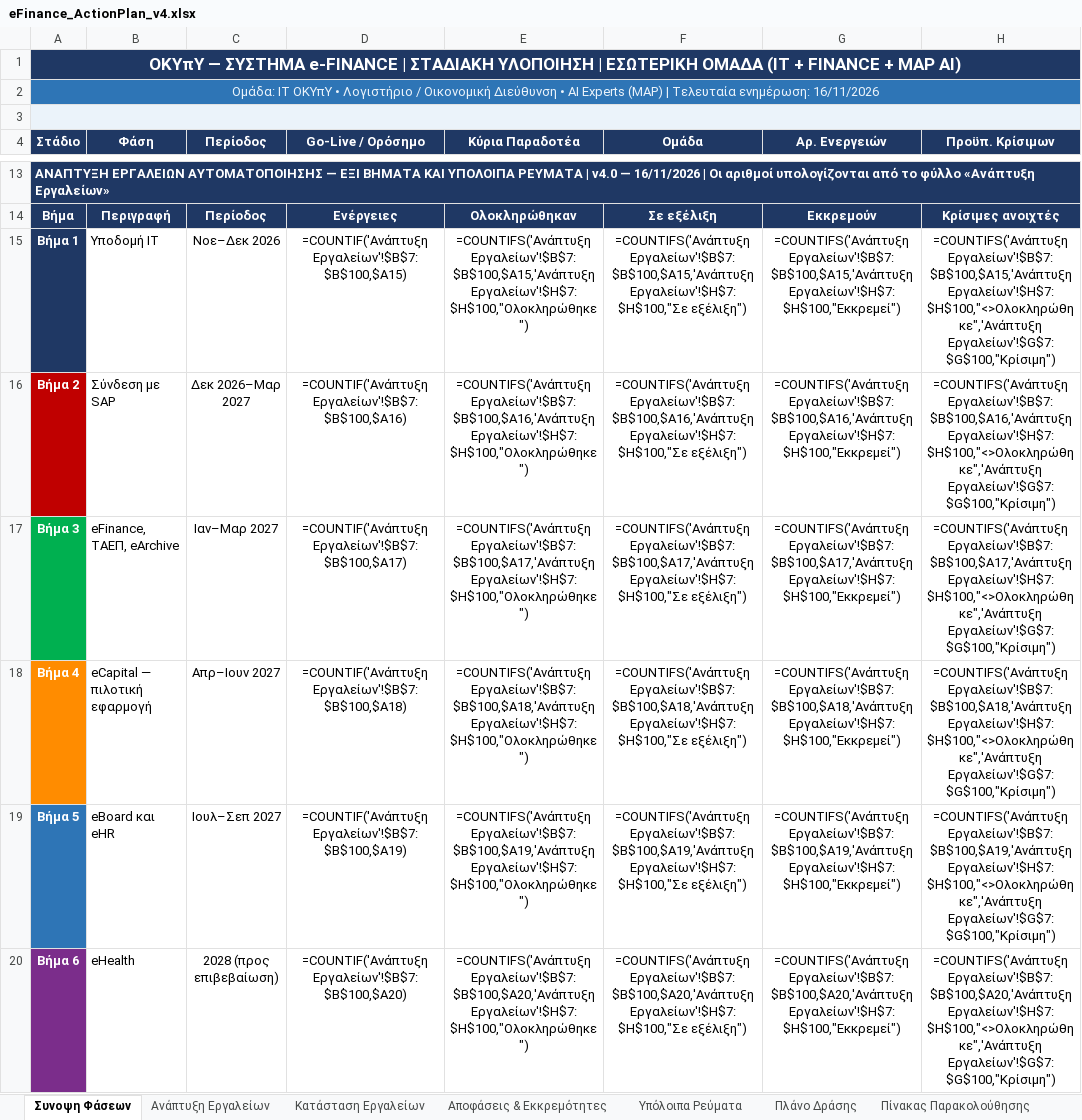
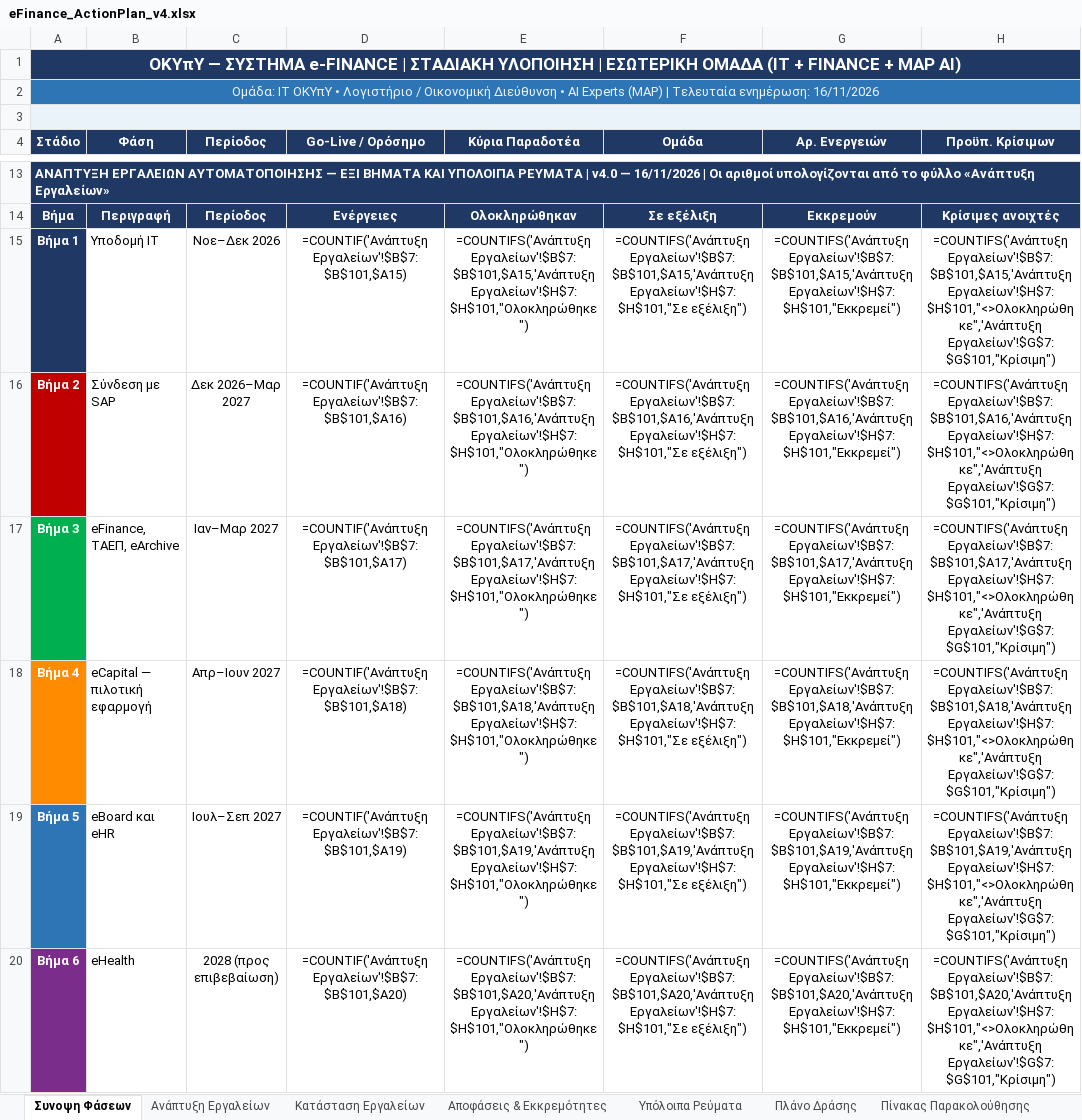
Before and after one commit to msouzou-debug/marsou, an Excel workbook: eFinance_ActionPlan_v4.xlsx, sheet Συνοψη Φάσεων, drawn as a sheet; only a part is shown, gaps mark what is left out; values as stored, in another font and other column widths than the file's, no borders; formulas without a stored value are shown as written; the diff covers the shown part only; the diff names each change by its address in the sheet, - before the commit and + after, or states it on an @@ line.

```diff
--- a/eFinance_ActionPlan_v4.xlsx (sheet Συνοψη Φάσεων)
+++ b/eFinance_ActionPlan_v4.xlsx (sheet Συνοψη Φάσεων)
-D15 (Go-Live / Ορόσημο): =COUNTIF('Ανάπτυξη Εργαλείων'!$B$7:$B$100,$A15)
+D15 (Go-Live / Ορόσημο): =COUNTIF('Ανάπτυξη Εργαλείων'!$B$7:$B$101,$A15)
-E15 (Κύρια Παραδοτέα): =COUNTIFS('Ανάπτυξη Εργαλείων'!$B$7:$B$100,$A15,'Ανάπτυξη Εργαλείων'!$H$7:$H$100,"Ολοκληρώθηκε")
+E15 (Κύρια Παραδοτέα): =COUNTIFS('Ανάπτυξη Εργαλείων'!$B$7:$B$101,$A15,'Ανάπτυξη Εργαλείων'!$H$7:$H$101,"Ολοκληρώθηκε")
-F15 (Ομάδα): =COUNTIFS('Ανάπτυξη Εργαλείων'!$B$7:$B$100,$A15,'Ανάπτυξη Εργαλείων'!$H$7:$H$100,"Σε εξέλιξη")
+F15 (Ομάδα): =COUNTIFS('Ανάπτυξη Εργαλείων'!$B$7:$B$101,$A15,'Ανάπτυξη Εργαλείων'!$H$7:$H$101,"Σε εξέλιξη")
-G15 (Αρ. Ενεργειών): =COUNTIFS('Ανάπτυξη Εργαλείων'!$B$7:$B$100,$A15,'Ανάπτυξη Εργαλείων'!$H$7:$H$100,"Εκκρεμεί")
+G15 (Αρ. Ενεργειών): =COUNTIFS('Ανάπτυξη Εργαλείων'!$B$7:$B$101,$A15,'Ανάπτυξη Εργαλείων'!$H$7:$H$101,"Εκκρεμεί")
-H15 (Προϋπ. Κρίσιμων): =COUNTIFS('Ανάπτυξη Εργαλείων'!$B$7:$B$100,$A15,'Ανάπτυξη Εργαλείων'!$H$7:$H$100,"<>Ολοκληρώθηκε",'Ανάπτυξη Εργαλείων'!$G$7:$G$100,"Κρίσιμη")
+H15 (Προϋπ. Κρίσιμων): =COUNTIFS('Ανάπτυξη Εργαλείων'!$B$7:$B$101,$A15,'Ανάπτυξη Εργαλείων'!$H$7:$H$101,"<>Ολοκληρώθηκε",'Ανάπτυξη Εργαλείων'!$G$7:$G$101,"Κρίσιμη")
-D16 (Go-Live / Ορόσημο): =COUNTIF('Ανάπτυξη Εργαλείων'!$B$7:$B$100,$A16)
+D16 (Go-Live / Ορόσημο): =COUNTIF('Ανάπτυξη Εργαλείων'!$B$7:$B$101,$A16)
-E16 (Κύρια Παραδοτέα): =COUNTIFS('Ανάπτυξη Εργαλείων'!$B$7:$B$100,$A16,'Ανάπτυξη Εργαλείων'!$H$7:$H$100,"Ολοκληρώθηκε")
+E16 (Κύρια Παραδοτέα): =COUNTIFS('Ανάπτυξη Εργαλείων'!$B$7:$B$101,$A16,'Ανάπτυξη Εργαλείων'!$H$7:$H$101,"Ολοκληρώθηκε")
-F16 (Ομάδα): =COUNTIFS('Ανάπτυξη Εργαλείων'!$B$7:$B$100,$A16,'Ανάπτυξη Εργαλείων'!$H$7:$H$100,"Σε εξέλιξη")
+F16 (Ομάδα): =COUNTIFS('Ανάπτυξη Εργαλείων'!$B$7:$B$101,$A16,'Ανάπτυξη Εργαλείων'!$H$7:$H$101,"Σε εξέλιξη")
-G16 (Αρ. Ενεργειών): =COUNTIFS('Ανάπτυξη Εργαλείων'!$B$7:$B$100,$A16,'Ανάπτυξη Εργαλείων'!$H$7:$H$100,"Εκκρεμεί")
+G16 (Αρ. Ενεργειών): =COUNTIFS('Ανάπτυξη Εργαλείων'!$B$7:$B$101,$A16,'Ανάπτυξη Εργαλείων'!$H$7:$H$101,"Εκκρεμεί")
-H16 (Προϋπ. Κρίσιμων): =COUNTIFS('Ανάπτυξη Εργαλείων'!$B$7:$B$100,$A16,'Ανάπτυξη Εργαλείων'!$H$7:$H$100,"<>Ολοκληρώθηκε",'Ανάπτυξη Εργαλείων'!$G$7:$G$100,"Κρίσιμη")
+H16 (Προϋπ. Κρίσιμων): =COUNTIFS('Ανάπτυξη Εργαλείων'!$B$7:$B$101,$A16,'Ανάπτυξη Εργαλείων'!$H$7:$H$101,"<>Ολοκληρώθηκε",'Ανάπτυξη Εργαλείων'!$G$7:$G$101,"Κρίσιμη")
-D17 (Go-Live / Ορόσημο): =COUNTIF('Ανάπτυξη Εργαλείων'!$B$7:$B$100,$A17)
+D17 (Go-Live / Ορόσημο): =COUNTIF('Ανάπτυξη Εργαλείων'!$B$7:$B$101,$A17)
-E17 (Κύρια Παραδοτέα): =COUNTIFS('Ανάπτυξη Εργαλείων'!$B$7:$B$100,$A17,'Ανάπτυξη Εργαλείων'!$H$7:$H$100,"Ολοκληρώθηκε")
+E17 (Κύρια Παραδοτέα): =COUNTIFS('Ανάπτυξη Εργαλείων'!$B$7:$B$101,$A17,'Ανάπτυξη Εργαλείων'!$H$7:$H$101,"Ολοκληρώθηκε")
-F17 (Ομάδα): =COUNTIFS('Ανάπτυξη Εργαλείων'!$B$7:$B$100,$A17,'Ανάπτυξη Εργαλείων'!$H$7:$H$100,"Σε εξέλιξη")
+F17 (Ομάδα): =COUNTIFS('Ανάπτυξη Εργαλείων'!$B$7:$B$101,$A17,'Ανάπτυξη Εργαλείων'!$H$7:$H$101,"Σε εξέλιξη")
-G17 (Αρ. Ενεργειών): =COUNTIFS('Ανάπτυξη Εργαλείων'!$B$7:$B$100,$A17,'Ανάπτυξη Εργαλείων'!$H$7:$H$100,"Εκκρεμεί")
+G17 (Αρ. Ενεργειών): =COUNTIFS('Ανάπτυξη Εργαλείων'!$B$7:$B$101,$A17,'Ανάπτυξη Εργαλείων'!$H$7:$H$101,"Εκκρεμεί")
-H17 (Προϋπ. Κρίσιμων): =COUNTIFS('Ανάπτυξη Εργαλείων'!$B$7:$B$100,$A17,'Ανάπτυξη Εργαλείων'!$H$7:$H$100,"<>Ολοκληρώθηκε",'Ανάπτυξη Εργαλείων'!$G$7:$G$100,"Κρίσιμη")
+H17 (Προϋπ. Κρίσιμων): =COUNTIFS('Ανάπτυξη Εργαλείων'!$B$7:$B$101,$A17,'Ανάπτυξη Εργαλείων'!$H$7:$H$101,"<>Ολοκληρώθηκε",'Ανάπτυξη Εργαλείων'!$G$7:$G$101,"Κρίσιμη")
-D18 (Go-Live / Ορόσημο): =COUNTIF('Ανάπτυξη Εργαλείων'!$B$7:$B$100,$A18)
+D18 (Go-Live / Ορόσημο): =COUNTIF('Ανάπτυξη Εργαλείων'!$B$7:$B$101,$A18)
-E18 (Κύρια Παραδοτέα): =COUNTIFS('Ανάπτυξη Εργαλείων'!$B$7:$B$100,$A18,'Ανάπτυξη Εργαλείων'!$H$7:$H$100,"Ολοκληρώθηκε")
+E18 (Κύρια Παραδοτέα): =COUNTIFS('Ανάπτυξη Εργαλείων'!$B$7:$B$101,$A18,'Ανάπτυξη Εργαλείων'!$H$7:$H$101,"Ολοκληρώθηκε")
-F18 (Ομάδα): =COUNTIFS('Ανάπτυξη Εργαλείων'!$B$7:$B$100,$A18,'Ανάπτυξη Εργαλείων'!$H$7:$H$100,"Σε εξέλιξη")
+F18 (Ομάδα): =COUNTIFS('Ανάπτυξη Εργαλείων'!$B$7:$B$101,$A18,'Ανάπτυξη Εργαλείων'!$H$7:$H$101,"Σε εξέλιξη")
-G18 (Αρ. Ενεργειών): =COUNTIFS('Ανάπτυξη Εργαλείων'!$B$7:$B$100,$A18,'Ανάπτυξη Εργαλείων'!$H$7:$H$100,"Εκκρεμεί")
+G18 (Αρ. Ενεργειών): =COUNTIFS('Ανάπτυξη Εργαλείων'!$B$7:$B$101,$A18,'Ανάπτυξη Εργαλείων'!$H$7:$H$101,"Εκκρεμεί")
-H18 (Προϋπ. Κρίσιμων): =COUNTIFS('Ανάπτυξη Εργαλείων'!$B$7:$B$100,$A18,'Ανάπτυξη Εργαλείων'!$H$7:$H$100,"<>Ολοκληρώθηκε",'Ανάπτυξη Εργαλείων'!$G$7:$G$100,"Κρίσιμη")
+H18 (Προϋπ. Κρίσιμων): =COUNTIFS('Ανάπτυξη Εργαλείων'!$B$7:$B$101,$A18,'Ανάπτυξη Εργαλείων'!$H$7:$H$101,"<>Ολοκληρώθηκε",'Ανάπτυξη Εργαλείων'!$G$7:$G$101,"Κρίσιμη")
-D19 (Go-Live / Ορόσημο): =COUNTIF('Ανάπτυξη Εργαλείων'!$B$7:$B$100,$A19)
+D19 (Go-Live / Ορόσημο): =COUNTIF('Ανάπτυξη Εργαλείων'!$B$7:$B$101,$A19)
-E19 (Κύρια Παραδοτέα): =COUNTIFS('Ανάπτυξη Εργαλείων'!$B$7:$B$100,$A19,'Ανάπτυξη Εργαλείων'!$H$7:$H$100,"Ολοκληρώθηκε")
+E19 (Κύρια Παραδοτέα): =COUNTIFS('Ανάπτυξη Εργαλείων'!$B$7:$B$101,$A19,'Ανάπτυξη Εργαλείων'!$H$7:$H$101,"Ολοκληρώθηκε")
-F19 (Ομάδα): =COUNTIFS('Ανάπτυξη Εργαλείων'!$B$7:$B$100,$A19,'Ανάπτυξη Εργαλείων'!$H$7:$H$100,"Σε εξέλιξη")
+F19 (Ομάδα): =COUNTIFS('Ανάπτυξη Εργαλείων'!$B$7:$B$101,$A19,'Ανάπτυξη Εργαλείων'!$H$7:$H$101,"Σε εξέλιξη")
-G19 (Αρ. Ενεργειών): =COUNTIFS('Ανάπτυξη Εργαλείων'!$B$7:$B$100,$A19,'Ανάπτυξη Εργαλείων'!$H$7:$H$100,"Εκκρεμεί")
+G19 (Αρ. Ενεργειών): =COUNTIFS('Ανάπτυξη Εργαλείων'!$B$7:$B$101,$A19,'Ανάπτυξη Εργαλείων'!$H$7:$H$101,"Εκκρεμεί")
-H19 (Προϋπ. Κρίσιμων): =COUNTIFS('Ανάπτυξη Εργαλείων'!$B$7:$B$100,$A19,'Ανάπτυξη Εργαλείων'!$H$7:$H$100,"<>Ολοκληρώθηκε",'Ανάπτυξη Εργαλείων'!$G$7:$G$100,"Κρίσιμη")
+H19 (Προϋπ. Κρίσιμων): =COUNTIFS('Ανάπτυξη Εργαλείων'!$B$7:$B$101,$A19,'Ανάπτυξη Εργαλείων'!$H$7:$H$101,"<>Ολοκληρώθηκε",'Ανάπτυξη Εργαλείων'!$G$7:$G$101,"Κρίσιμη")
-D20 (Go-Live / Ορόσημο): =COUNTIF('Ανάπτυξη Εργαλείων'!$B$7:$B$100,$A20)
+D20 (Go-Live / Ορόσημο): =COUNTIF('Ανάπτυξη Εργαλείων'!$B$7:$B$101,$A20)
-E20 (Κύρια Παραδοτέα): =COUNTIFS('Ανάπτυξη Εργαλείων'!$B$7:$B$100,$A20,'Ανάπτυξη Εργαλείων'!$H$7:$H$100,"Ολοκληρώθηκε")
+E20 (Κύρια Παραδοτέα): =COUNTIFS('Ανάπτυξη Εργαλείων'!$B$7:$B$101,$A20,'Ανάπτυξη Εργαλείων'!$H$7:$H$101,"Ολοκληρώθηκε")
-F20 (Ομάδα): =COUNTIFS('Ανάπτυξη Εργαλείων'!$B$7:$B$100,$A20,'Ανάπτυξη Εργαλείων'!$H$7:$H$100,"Σε εξέλιξη")
+F20 (Ομάδα): =COUNTIFS('Ανάπτυξη Εργαλείων'!$B$7:$B$101,$A20,'Ανάπτυξη Εργαλείων'!$H$7:$H$101,"Σε εξέλιξη")
-G20 (Αρ. Ενεργειών): =COUNTIFS('Ανάπτυξη Εργαλείων'!$B$7:$B$100,$A20,'Ανάπτυξη Εργαλείων'!$H$7:$H$100,"Εκκρεμεί")
+G20 (Αρ. Ενεργειών): =COUNTIFS('Ανάπτυξη Εργαλείων'!$B$7:$B$101,$A20,'Ανάπτυξη Εργαλείων'!$H$7:$H$101,"Εκκρεμεί")
-H20 (Προϋπ. Κρίσιμων): =COUNTIFS('Ανάπτυξη Εργαλείων'!$B$7:$B$100,$A20,'Ανάπτυξη Εργαλείων'!$H$7:$H$100,"<>Ολοκληρώθηκε",'Ανάπτυξη Εργαλείων'!$G$7:$G$100,"Κρίσιμη")
+H20 (Προϋπ. Κρίσιμων): =COUNTIFS('Ανάπτυξη Εργαλείων'!$B$7:$B$101,$A20,'Ανάπτυξη Εργαλείων'!$H$7:$H$101,"<>Ολοκληρώθηκε",'Ανάπτυξη Εργαλείων'!$G$7:$G$101,"Κρίσιμη")
```
Also changed, not shown: 6 edited cells elsewhere in this sheet, sheet Αποφάσεις & Εκκρεμότητες, sheet Κατάσταση Εργαλείων, sheet Ανάπτυξη Εργαλείων.
